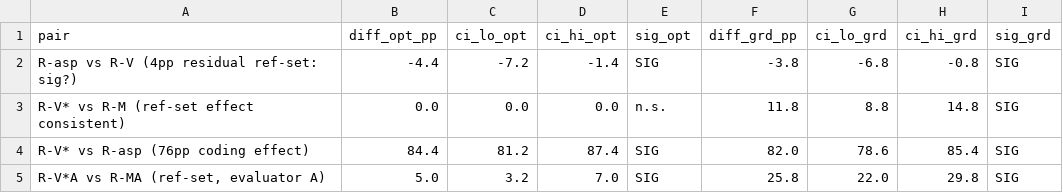
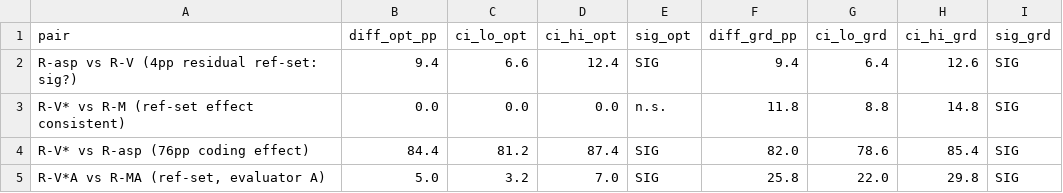
Before and after one commit to Jazancort/mcdm-landfill-pareto-paper, a CSV file: results/r1/r1_bootstrap.csv, drawn as a sheet.

Commit message:
fix: R-V corrected (geographic azimuth); 8 text inconsistencies; tables 5/7/9 to table*; log quality gates in check_consistency; AI declaration; 9 pre-existing overflows noted

```diff
--- a/results/r1/r1_bootstrap.csv
+++ b/results/r1/r1_bootstrap.csv
@@ -1,3 +1,3 @@
 pair,diff_opt_pp,ci_lo_opt,ci_hi_opt,sig_opt,diff_grd_pp,ci_lo_grd,ci_hi_grd,sig_grd
-R-asp vs R-V  (4pp residual ref-set: sig?),-4.4,-7.2,-1.4,SIG,-3.8,-6.8,-0.8,SIG
+R-asp vs R-V  (4pp residual ref-set: sig?),9.4,6.6,12.4,SIG,9.4,6.4,12.6,SIG
 R-V* vs R-M   (ref-set effect consistent),0.0,0.0,0.0,n.s.,11.8,8.8,14.8,SIG
```
Also changed, not shown: results/r1/r1_aggregate.csv, 5 other files.
